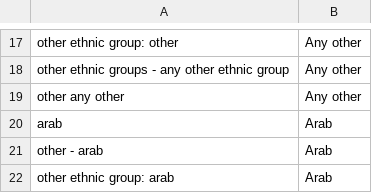
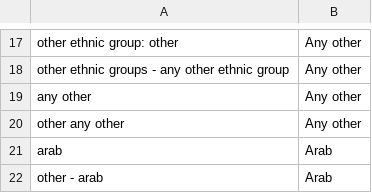
Before and after one commit to ukgov-equality-hub/ethnicity-facts-and-figures, a CSV file: application/data/builder/autodata_standardiser.csv, drawn as a sheet; only a part is shown, gaps mark what is left out; the shorter side is filled out with more unchanged rows.

```diff
--- a/application/data/builder/autodata_standardiser.csv
+++ b/application/data/builder/autodata_standardiser.csv
@@ -18,2 +18,3 @@ other ethnic group: other,Any other
 other ethnic groups - any other ethnic group,Any other
+any other,Any other
 other any other,Any other
```
Also changed, not shown: application/data/builder/autodata_presets.csv.
